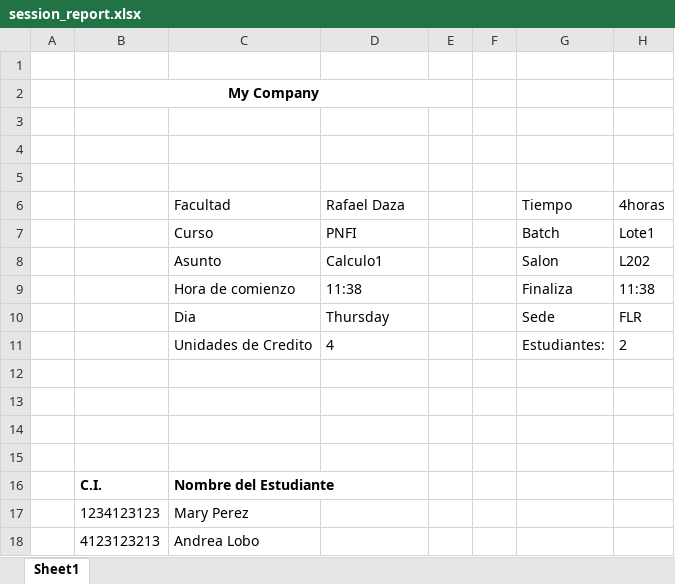
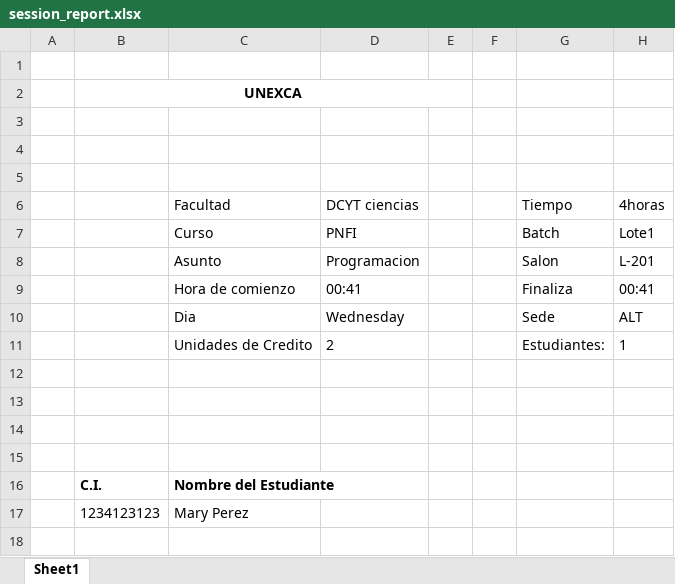
Before and after one commit to DanteDev2102/project, an Excel workbook: custom/student_inscription/i18n/session_report.xlsx, sheet Sheet1, drawn as a sheet; values as stored, in another font and other column widths than the file's, no borders; charts and pictures and table styles not drawn; the diff names each change by its address in the sheet, - before the commit and + after, or states it on an @@ line.

```diff
--- a/custom/student_inscription/i18n/session_report.xlsx (sheet Sheet1)
+++ b/custom/student_inscription/i18n/session_report.xlsx (sheet Sheet1)
-B2: My Company
+B2: UNEXCA
-D6: Rafael Daza
+D6: DCYT ciencias
-D8: Calculo1
+D8: Programacion
-H8: L202
+H8: L-201
-D9: 11:38
+D9: 00:41
-H9: 11:38
+H9: 00:41
-D10: Thursday
+D10: Wednesday
-H10: FLR
+H10: ALT
-D11: 4
+D11: 2
-H11: 2
+H11: 1
-row 18:  | 4123123213 | Andrea Lobo
```
Also changed, not shown: charts or pictures, 9 other files.
